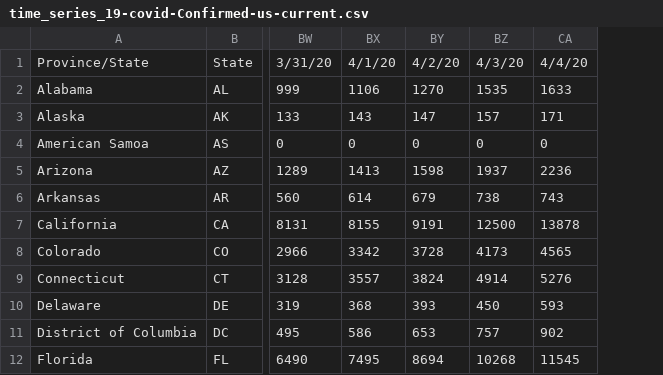
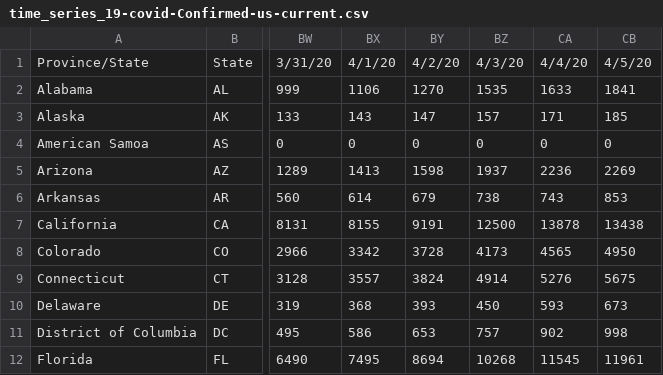
Before and after one commit to bioinfoacademy/covid-19-us, a CSV file: data/time_series_19-covid-Confirmed-us-current.csv, drawn as a sheet; only a part is shown, gaps mark what is left out; the diff names each change by its address in the sheet, - before the commit and + after, or states it on an @@ line.

Commit message:
April 6 update

```diff
--- a/data/time_series_19-covid-Confirmed-us-current.csv
+++ b/data/time_series_19-covid-Confirmed-us-current.csv
+column CB, rows 1-12: 4/5/20 | 1841 | 185 | 0 | 2269 | 853 | 13438 | 4950 | 5675 | 673 | 998 | 11961
```
